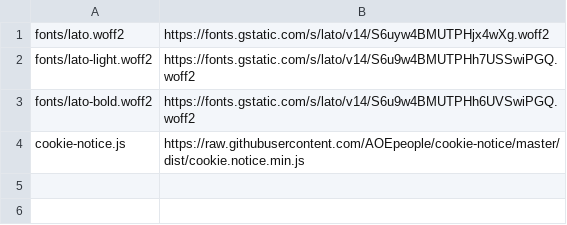
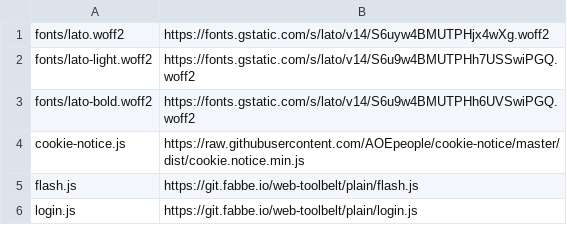
Before and after one commit to energyaccessexplorer/website, a TSV file: dependencies.tsv, drawn as a sheet.

Commit message:
login page

```diff
--- a/dependencies.tsv
+++ b/dependencies.tsv
@@ -4 +4,3 @@ fonts/lato-bold.woff2	https://fonts.gstatic.com/s/lato/v14/S6u9w4BMUTPHh6UVSwiPG
 cookie-notice.js	https://raw.githubusercontent.com/AOEpeople/cookie-notice/master/dist/cookie.notice.min.js
+flash.js	https://git.fabbe.io/web-toolbelt/plain/flash.js
+login.js	https://git.fabbe.io/web-toolbelt/plain/login.js
```
Also changed, not shown: 2 other files.
